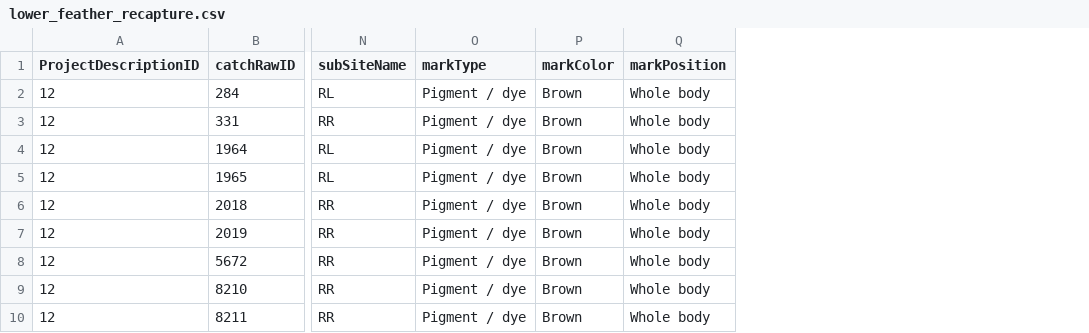
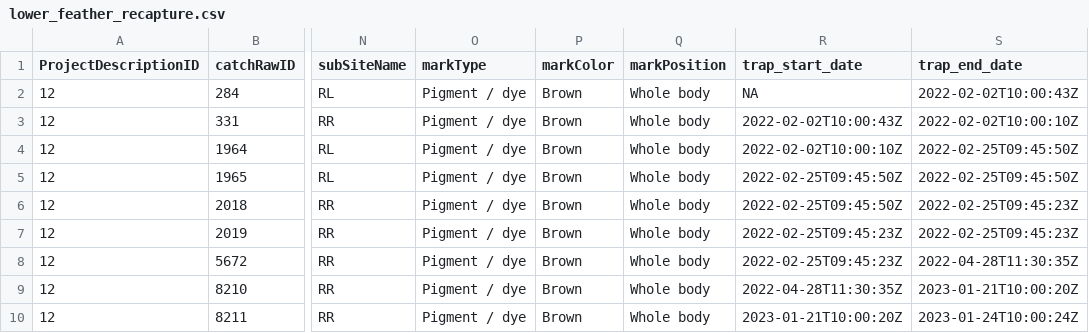
Before and after one commit to FlowWest/jpe-lower-feather-edi, a CSV file: data/lower_feather_recapture.csv, drawn as a sheet; only a part is shown, gaps mark what is left out; the diff names each change by its address in the sheet, - before the commit and + after, or states it on an @@ line.

Commit message:
adds trap start and end data on recapture table, writes clean csv

```diff
--- a/data/lower_feather_recapture.csv
+++ b/data/lower_feather_recapture.csv
+column R (trap_start_date), rows 2-10: NA | 2022-02-02T10:00:43Z | 2022-02-02T10:00:10Z | 2022-02-25T09:45:50Z | 2022-02-25T09:45:50Z | 2022-02-25T09:45:23Z | 2022-02-25T09:45:23Z | 2022-04-28T11:30:35Z | 2023-01-21T10:00:20Z
+column S (trap_end_date), rows 2-10: 2022-02-02T10:00:43Z | 2022-02-02T10:00:10Z | 2022-02-25T09:45:50Z | 2022-02-25T09:45:50Z | 2022-02-25T09:45:23Z | 2022-02-25T09:45:23Z | 2022-04-28T11:30:35Z | 2023-01-21T10:00:20Z | 2023-01-24T10:00:24Z
```
Also changed, not shown: 1 other file.
